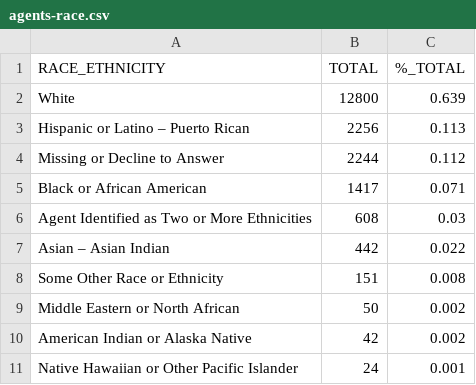
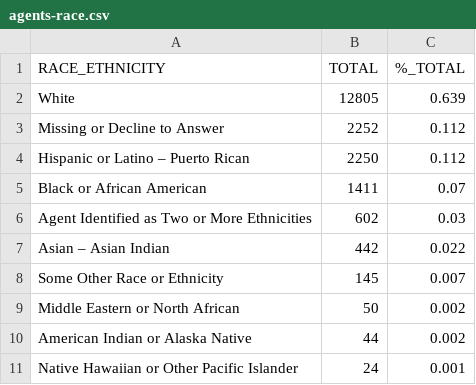
Before and after one commit to knowuh/mass-cannabis-archive, a CSV file: data/ccc/current/agents-race.csv, drawn as a sheet.

```diff
--- a/data/ccc/current/agents-race.csv
+++ b/data/ccc/current/agents-race.csv
@@ -1,11 +1,11 @@
 RACE_ETHNICITY,TOTAL,%_TOTAL
-White,12800,0.639
-Hispanic or Latino – Puerto Rican,2256,0.113
-Missing or Decline to Answer,2244,0.112
-Black or African American,1417,0.071
-Agent Identified as Two or More Ethnicities,608,0.03
+White,12805,0.639
+Missing or Decline to Answer,2252,0.112
+Hispanic or Latino – Puerto Rican,2250,0.112
+Black or African American,1411,0.07
+Agent Identified as Two or More Ethnicities,602,0.03
 Asian – Asian Indian,442,0.022
-Some Other Race or Ethnicity,151,0.008
+Some Other Race or Ethnicity,145,0.007
 Middle Eastern or North African,50,0.002
-American Indian or Alaska Native,42,0.002
+American Indian or Alaska Native,44,0.002
 Native Hawaiian or Other Pacific Islander,24,0.001
```
Also changed, not shown: 23 other files.
